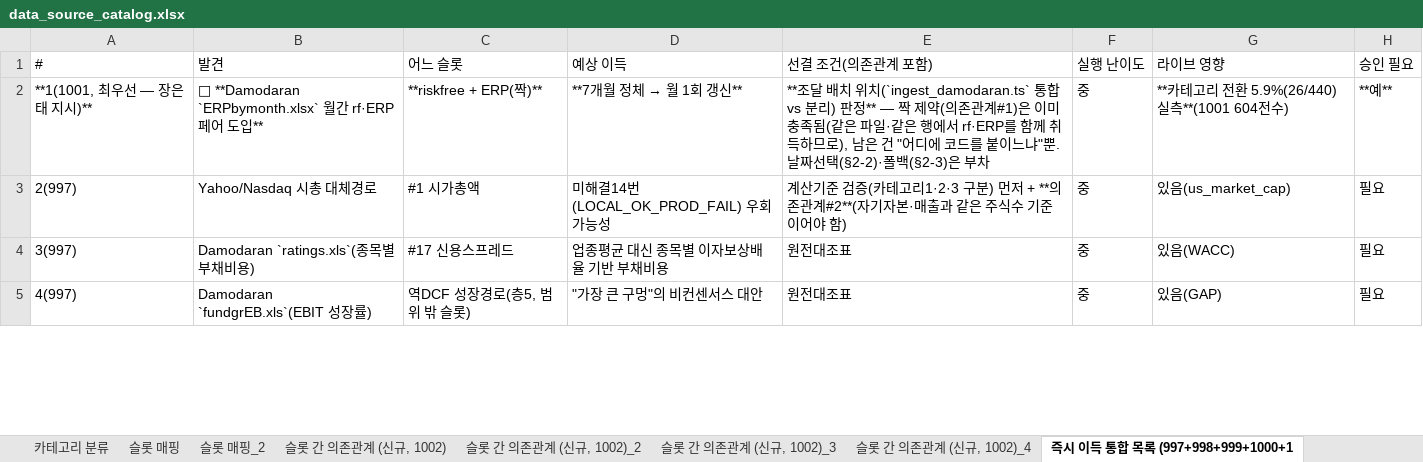
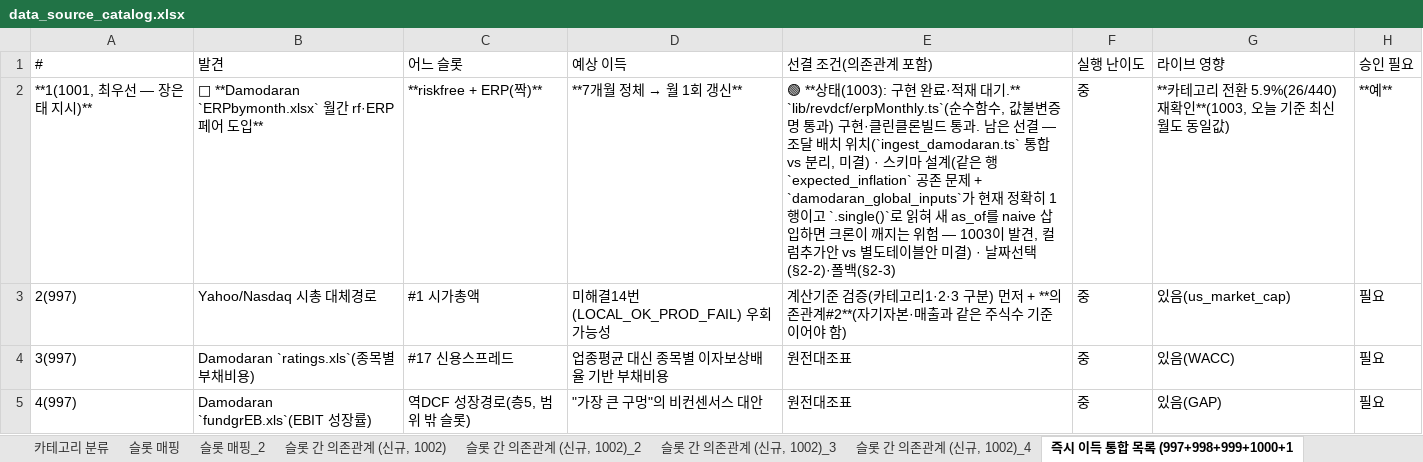
Before and after one commit to soulmaten7/stock-terminal, an Excel workbook: docs/data_source_catalog.xlsx, sheet 즉시 이득 통합 목록 (997+998+999+1000+1, drawn as a sheet; only a part is shown; values as stored, in another font and other column widths than the file's, no borders; the diff names each change by its address in the sheet, - before the commit and + after, or states it on an @@ line.

```diff
--- a/docs/data_source_catalog.xlsx (sheet 즉시 이득 통합 목록 (997+998+999+1000+1)
+++ b/docs/data_source_catalog.xlsx (sheet 즉시 이득 통합 목록 (997+998+999+1000+1)
-E2 (선결 조건(의존관계 포함)): **조달 배치 위치(`ingest_damodaran.ts` 통합 vs 분리) 판정** — 짝 제약(의존관계#1)은 이미 충족됨(같은 파일·같은 행에서 rf·ERP를 함께 취득하므로), 남은 건 "어디에 코드를 붙이느냐"뿐. 날짜선택(§2-2)·폴백(§2-3)은 부차
+E2 (선결 조건(의존관계 포함)): 🟢 **상태(1003): 구현 완료·적재 대기.** `lib/revdcf/erpMonthly.ts`(순수함수, 값불변증명 통과) 구현·클린클론빌드 통과. 남은 선결 — 조달 배치 위치(`ingest_damodaran.ts` 통합 vs 분리, 미결) · 스키마 설계(같은 행 `expected_inflation` 공존 문제 + `damodaran_global_inputs`가 현재 정확히 1행이고 `.single()`로 읽혀 새 as_of를 naive 삽입하면 크론이 깨지는 위험 — 1003이 발견, 컬럼추가안 vs 별도테이블안 미결) · 날짜선택(§2-2)·폴백(§2-3)
-G2 (라이브 영향): **카테고리 전환 5.9%(26/440) 실측**(1001 604전수)
+G2 (라이브 영향): **카테고리 전환 5.9%(26/440) 재확인**(1003, 오늘 기준 최신월도 동일값)
```
Also changed, not shown: sheet 과거 판정 흡수 (신규, 1002)_2, sheet 4. Damodaran (NYU Stern)_3, sheet 카테고리 분류, 7 other files.
